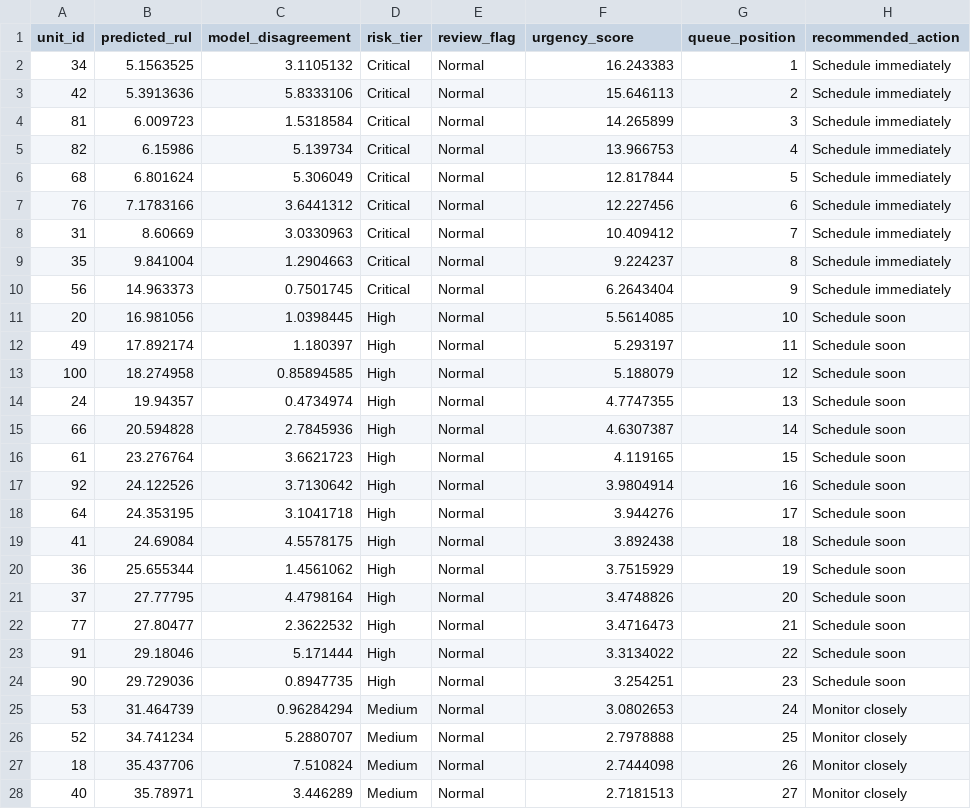
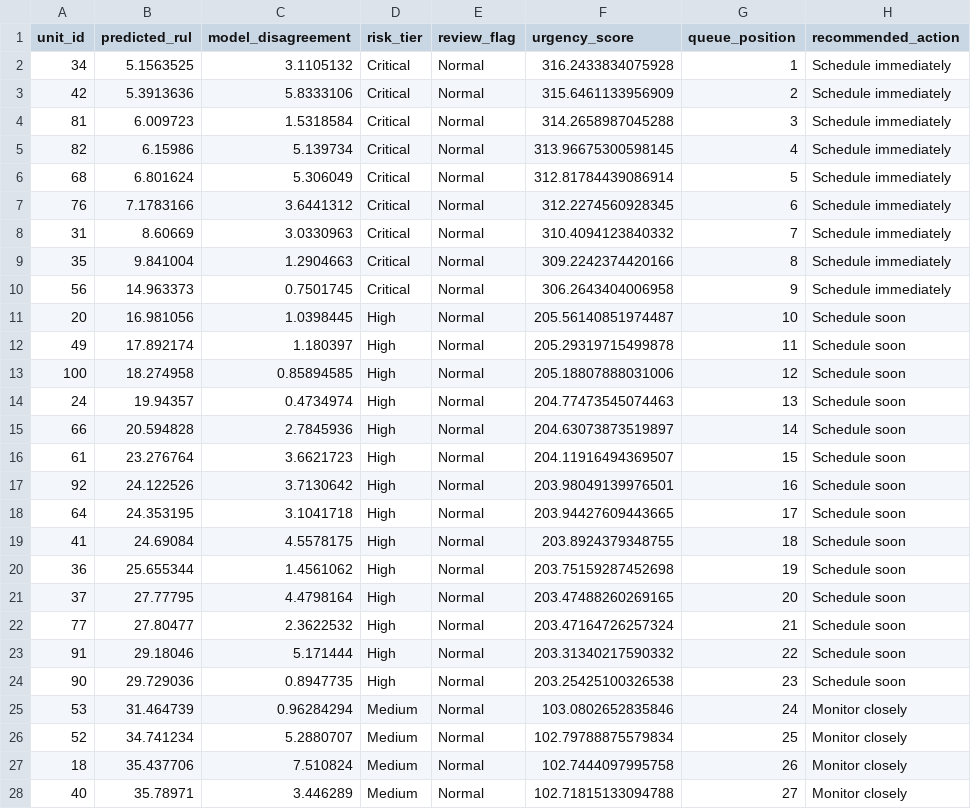
Before and after one commit to sudhakaran-srinivasan/intelligent-predictive-maintenance, a CSV file: outputs/reports/maintenance_queue.csv, drawn as a sheet; only a part is shown; the diff covers the shown part only.

```diff
--- a/outputs/reports/maintenance_queue.csv
+++ b/outputs/reports/maintenance_queue.csv
@@ -1,28 +1,28 @@
 unit_id,predicted_rul,model_disagreement,risk_tier,review_flag,urgency_score,queue_position,recommended_action
-34,5.1563525,3.1105132,Critical,Normal,16.243383,1,Schedule immediately
-42,5.3913636,5.8333106,Critical,Normal,15.646113,2,Schedule immediately
-81,6.009723,1.5318584,Critical,Normal,14.265899,3,Schedule immediately
-82,6.15986,5.139734,Critical,Normal,13.966753,4,Schedule immediately
-68,6.801624,5.306049,Critical,Normal,12.817844,5,Schedule immediately
-76,7.1783166,3.6441312,Critical,Normal,12.227456,6,Schedule immediately
-31,8.60669,3.0330963,Critical,Normal,10.409412,7,Schedule immediately
-35,9.841004,1.2904663,Critical,Normal,9.224237,8,Schedule immediately
-56,14.963373,0.7501745,Critical,Normal,6.2643404,9,Schedule immediately
-20,16.981056,1.0398445,High,Normal,5.5614085,10,Schedule soon
-49,17.892174,1.180397,High,Normal,5.293197,11,Schedule soon
-100,18.274958,0.85894585,High,Normal,5.188079,12,Schedule soon
-24,19.94357,0.4734974,High,Normal,4.7747355,13,Schedule soon
-66,20.594828,2.7845936,High,Normal,4.6307387,14,Schedule soon
-61,23.276764,3.6621723,High,Normal,4.119165,15,Schedule soon
-92,24.122526,3.7130642,High,Normal,3.9804914,16,Schedule soon
-64,24.353195,3.1041718,High,Normal,3.944276,17,Schedule soon
-41,24.69084,4.5578175,High,Normal,3.892438,18,Schedule soon
-36,25.655344,1.4561062,High,Normal,3.7515929,19,Schedule soon
-37,27.77795,4.4798164,High,Normal,3.4748826,20,Schedule soon
-77,27.80477,2.3622532,High,Normal,3.4716473,21,Schedule soon
-91,29.18046,5.171444,High,Normal,3.3134022,22,Schedule soon
-90,29.729036,0.8947735,High,Normal,3.254251,23,Schedule soon
-53,31.464739,0.96284294,Medium,Normal,3.0802653,24,Monitor closely
-52,34.741234,5.2880707,Medium,Normal,2.7978888,25,Monitor closely
-18,35.437706,7.510824,Medium,Normal,2.7444098,26,Monitor closely
-40,35.78971,3.446289,Medium,Normal,2.7181513,27,Monitor closely
+34,5.1563525,3.1105132,Critical,Normal,316.2433834075928,1,Schedule immediately
+42,5.3913636,5.8333106,Critical,Normal,315.6461133956909,2,Schedule immediately
+81,6.009723,1.5318584,Critical,Normal,314.2658987045288,3,Schedule immediately
+82,6.15986,5.139734,Critical,Normal,313.96675300598145,4,Schedule immediately
+68,6.801624,5.306049,Critical,Normal,312.81784439086914,5,Schedule immediately
+76,7.1783166,3.6441312,Critical,Normal,312.2274560928345,6,Schedule immediately
+31,8.60669,3.0330963,Critical,Normal,310.4094123840332,7,Schedule immediately
+35,9.841004,1.2904663,Critical,Normal,309.2242374420166,8,Schedule immediately
+56,14.963373,0.7501745,Critical,Normal,306.2643404006958,9,Schedule immediately
+20,16.981056,1.0398445,High,Normal,205.56140851974487,10,Schedule soon
+49,17.892174,1.180397,High,Normal,205.29319715499878,11,Schedule soon
+100,18.274958,0.85894585,High,Normal,205.18807888031006,12,Schedule soon
+24,19.94357,0.4734974,High,Normal,204.77473545074463,13,Schedule soon
+66,20.594828,2.7845936,High,Normal,204.63073873519897,14,Schedule soon
+61,23.276764,3.6621723,High,Normal,204.11916494369507,15,Schedule soon
+92,24.122526,3.7130642,High,Normal,203.98049139976501,16,Schedule soon
+64,24.353195,3.1041718,High,Normal,203.94427609443665,17,Schedule soon
+41,24.69084,4.5578175,High,Normal,203.8924379348755,18,Schedule soon
+36,25.655344,1.4561062,High,Normal,203.75159287452698,19,Schedule soon
+37,27.77795,4.4798164,High,Normal,203.47488260269165,20,Schedule soon
+77,27.80477,2.3622532,High,Normal,203.47164726257324,21,Schedule soon
+91,29.18046,5.171444,High,Normal,203.31340217590332,22,Schedule soon
+90,29.729036,0.8947735,High,Normal,203.25425100326538,23,Schedule soon
+53,31.464739,0.96284294,Medium,Normal,103.0802652835846,24,Monitor closely
+52,34.741234,5.2880707,Medium,Normal,102.79788875579834,25,Monitor closely
+18,35.437706,7.510824,Medium,Normal,102.7444097995758,26,Monitor closely
+40,35.78971,3.446289,Medium,Normal,102.71815133094788,27,Monitor closely
```
Also changed, not shown: 73 edited cells elsewhere in this file, 1 other file.
